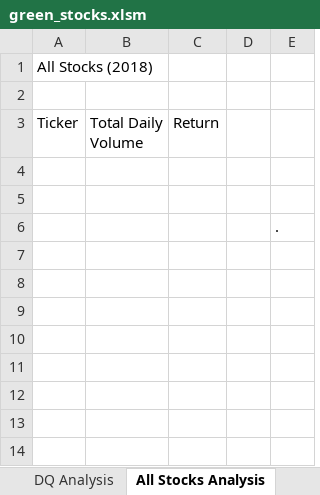
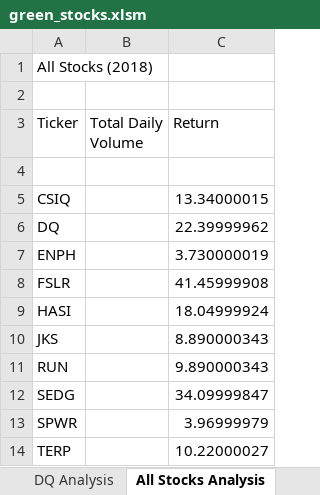
Before and after one commit to yaritza-c/stock-analysis, an Excel workbook: green_stocks.xlsm, sheet All Stocks Analysis, drawn as a sheet; values as stored, in another font and other column widths than the file's, no borders; removed rows and columns are numbered as before the commit, all else as after; the diff names each change by its address in the sheet, - before the commit and + after, or states it on an @@ line.

Commit message:
Add files via upload

```diff
--- a/green_stocks.xlsm (sheet All Stocks Analysis)
+++ b/green_stocks.xlsm (sheet All Stocks Analysis)
-column C (Return), empty
-column D, empty
-column E, row 6: .
+column C (Return), rows 5-6: 13.34000015 | 22.39999962
-row 5: (empty)
+row 5: CSIQ |  | 13.34000015
-A6 (Ticker): (empty)
+A6 (Ticker): DQ
+row 7: ENPH |  | 3.730000019
+row 8: FSLR |  | 41.45999908
+row 9: HASI |  | 18.04999924
+row 10: JKS |  | 8.890000343
+row 11: RUN |  | 9.890000343
+row 12: SEDG |  | 34.09999847
+row 13: SPWR |  | 3.96999979
+row 14: TERP |  | 10.22000027
```
